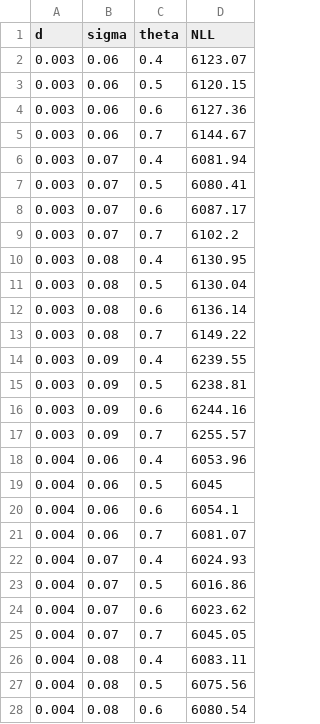
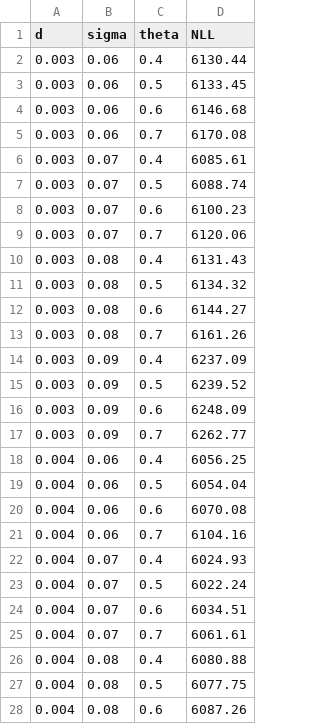
Before and after one commit to zenkavi/aDDM-Toolbox-GPU, a CSV file: results/addm_mle.csv, drawn as a sheet; only a part is shown; the diff covers the shown part only.

```diff
--- a/results/addm_mle.csv
+++ b/results/addm_mle.csv
@@ -1,28 +1,28 @@
 d,sigma,theta,NLL
-0.003,0.06,0.4,6123.07
-0.003,0.06,0.5,6120.15
-0.003,0.06,0.6,6127.36
-0.003,0.06,0.7,6144.67
-0.003,0.07,0.4,6081.94
-0.003,0.07,0.5,6080.41
-0.003,0.07,0.6,6087.17
-0.003,0.07,0.7,6102.2
-0.003,0.08,0.4,6130.95
-0.003,0.08,0.5,6130.04
-0.003,0.08,0.6,6136.14
-0.003,0.08,0.7,6149.22
-0.003,0.09,0.4,6239.55
-0.003,0.09,0.5,6238.81
-0.003,0.09,0.6,6244.16
-0.003,0.09,0.7,6255.57
-0.004,0.06,0.4,6053.96
-0.004,0.06,0.5,6045
-0.004,0.06,0.6,6054.1
-0.004,0.06,0.7,6081.07
+0.003,0.06,0.4,6130.44
+0.003,0.06,0.5,6133.45
+0.003,0.06,0.6,6146.68
+0.003,0.06,0.7,6170.08
+0.003,0.07,0.4,6085.61
+0.003,0.07,0.5,6088.74
+0.003,0.07,0.6,6100.23
+0.003,0.07,0.7,6120.06
+0.003,0.08,0.4,6131.43
+0.003,0.08,0.5,6134.32
+0.003,0.08,0.6,6144.27
+0.003,0.08,0.7,6161.26
+0.003,0.09,0.4,6237.09
+0.003,0.09,0.5,6239.52
+0.003,0.09,0.6,6248.09
+0.003,0.09,0.7,6262.77
+0.004,0.06,0.4,6056.25
+0.004,0.06,0.5,6054.04
+0.004,0.06,0.6,6070.08
+0.004,0.06,0.7,6104.16
 0.004,0.07,0.4,6024.93
-0.004,0.07,0.5,6016.86
-0.004,0.07,0.6,6023.62
-0.004,0.07,0.7,6045.05
-0.004,0.08,0.4,6083.11
-0.004,0.08,0.5,6075.56
-0.004,0.08,0.6,6080.54
+0.004,0.07,0.5,6022.24
+0.004,0.07,0.6,6034.51
+0.004,0.07,0.7,6061.61
+0.004,0.08,0.4,6080.88
+0.004,0.08,0.5,6077.75
+0.004,0.08,0.6,6087.26
```
Also changed, not shown: 37 edited cells elsewhere in this file, results/addm_simulations_prob.csv, results/ddm_mle.csv, 29 other files.
